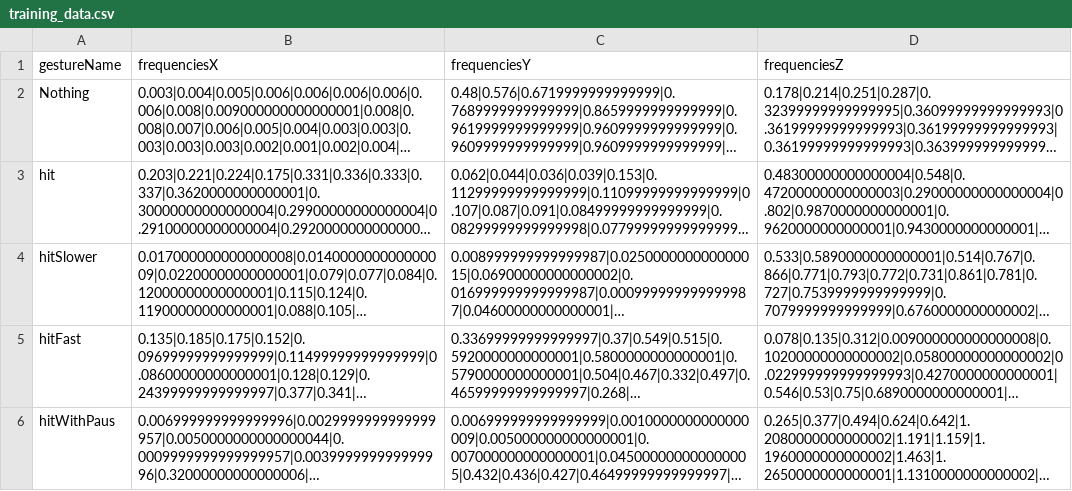
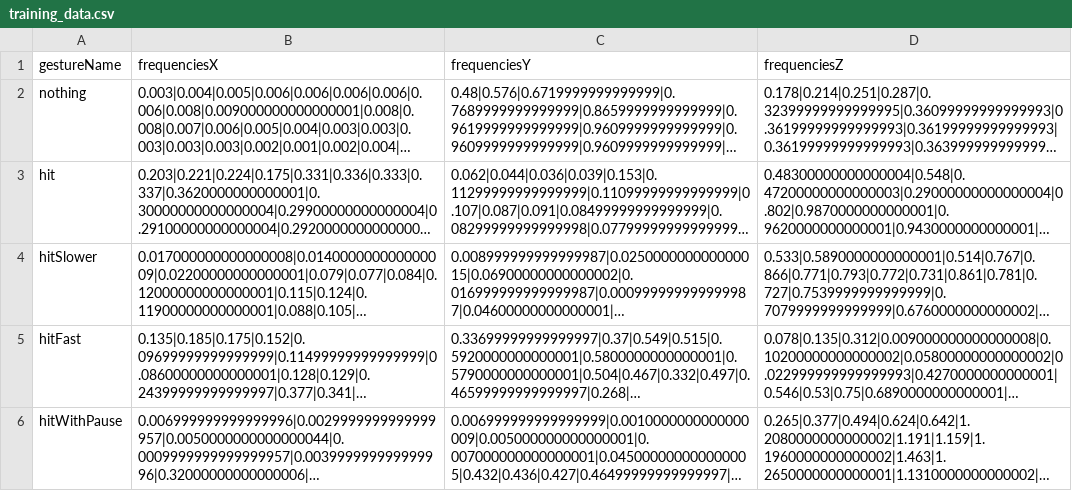
Before and after one commit to michischmidt/itt-final-project, a CSV file: final_files/training_data.csv, drawn as a sheet; long unchanged cells end in …; the diff names each change by its address in the sheet, - before the commit and + after, or states it on an @@ line.

```diff
--- a/final_files/training_data.csv
+++ b/final_files/training_data.csv
-A2 (gestureName): Nothing
+A2 (gestureName): nothing
-A6 (gestureName): hitWithPaus
+A6 (gestureName): hitWithPause
```
Also changed, not shown: 4 other files.
